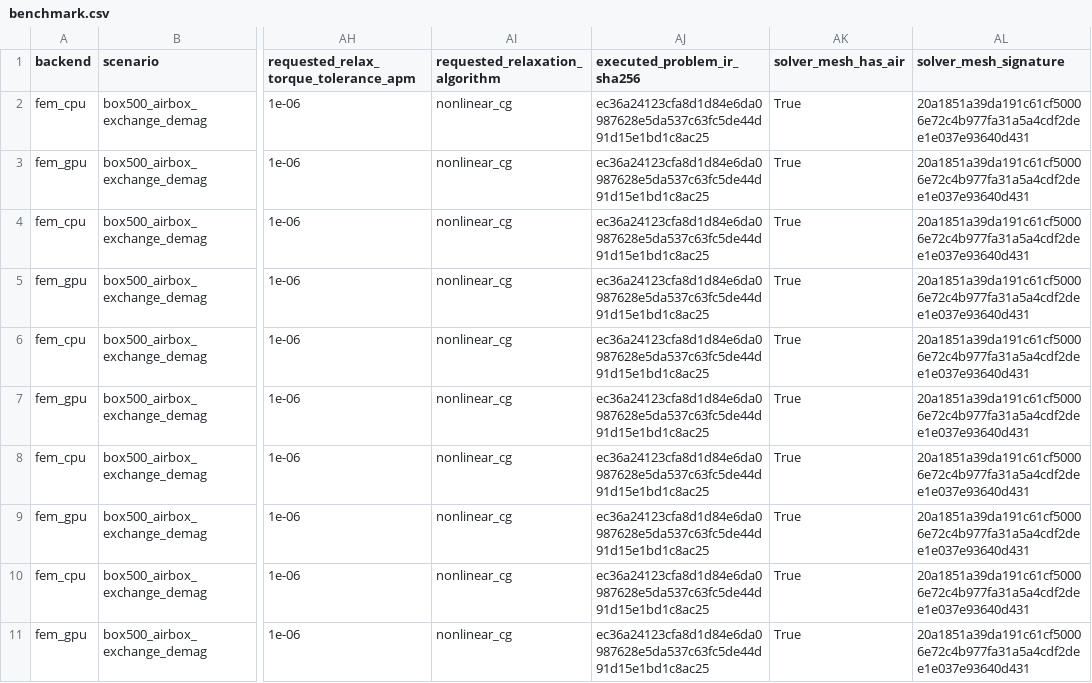
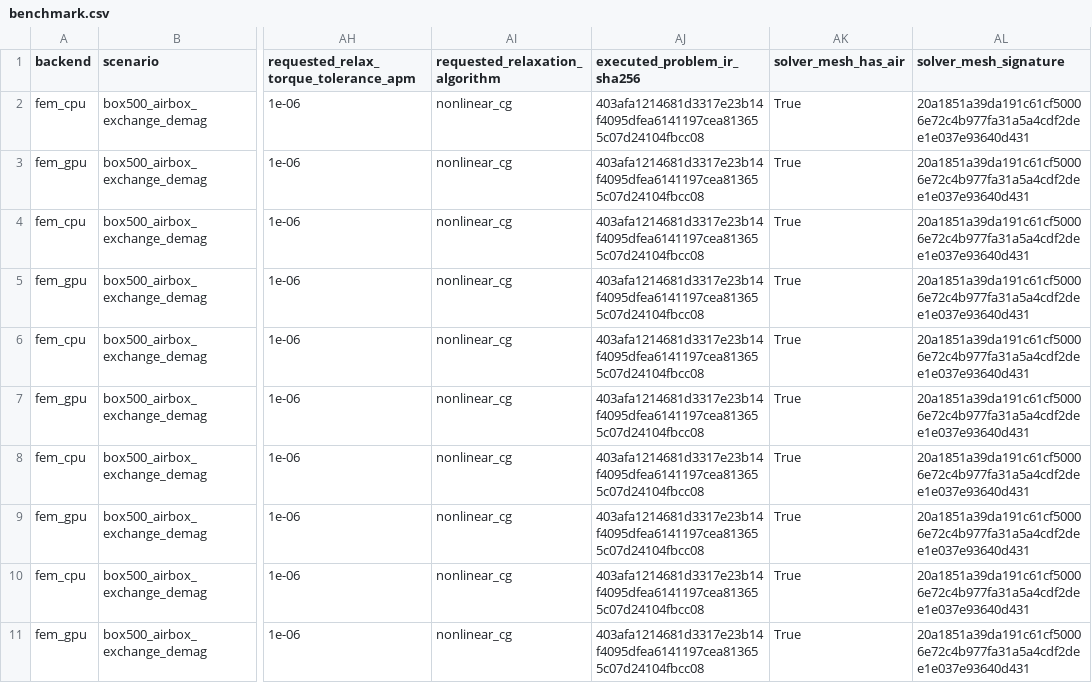
Before and after one commit to MateuszZelent/fullmag, a CSV file: benchmarks/fem-gpu/accepted/rtx4080-sm89/benchmark.csv, drawn as a sheet; only a part is shown, gaps mark what is left out; the diff names each change by its address in the sheet, - before the commit and + after, or states it on an @@ line.

Commit message:
docs: record FEM AMG qualification no-go
Close Task 9 with exact shared-domain ProblemIR identity, complete run-json phase telemetry, fail-closed matrix-wide identity checks, and the managed 240-row qualification evidence. Keep AMG relax type 18 as the production default because two CPU PG-BB cases exceed the p95 regression limit.

```diff
--- a/benchmarks/fem-gpu/accepted/rtx4080-sm89/benchmark.csv
+++ b/benchmarks/fem-gpu/accepted/rtx4080-sm89/benchmark.csv
-AJ2:AJ11 (executed_problem_ir_sha256): ec36a24123cfa8d1d84e6da0987628e5da537c63fc5de44d91d15e1bd1c8ac25
+AJ2:AJ11 (executed_problem_ir_sha256): 403afa1214681d3317e23b14f4095dfea6141197cea813655c07d24104fbcc08
```
Also changed, not shown: 7 other files.
